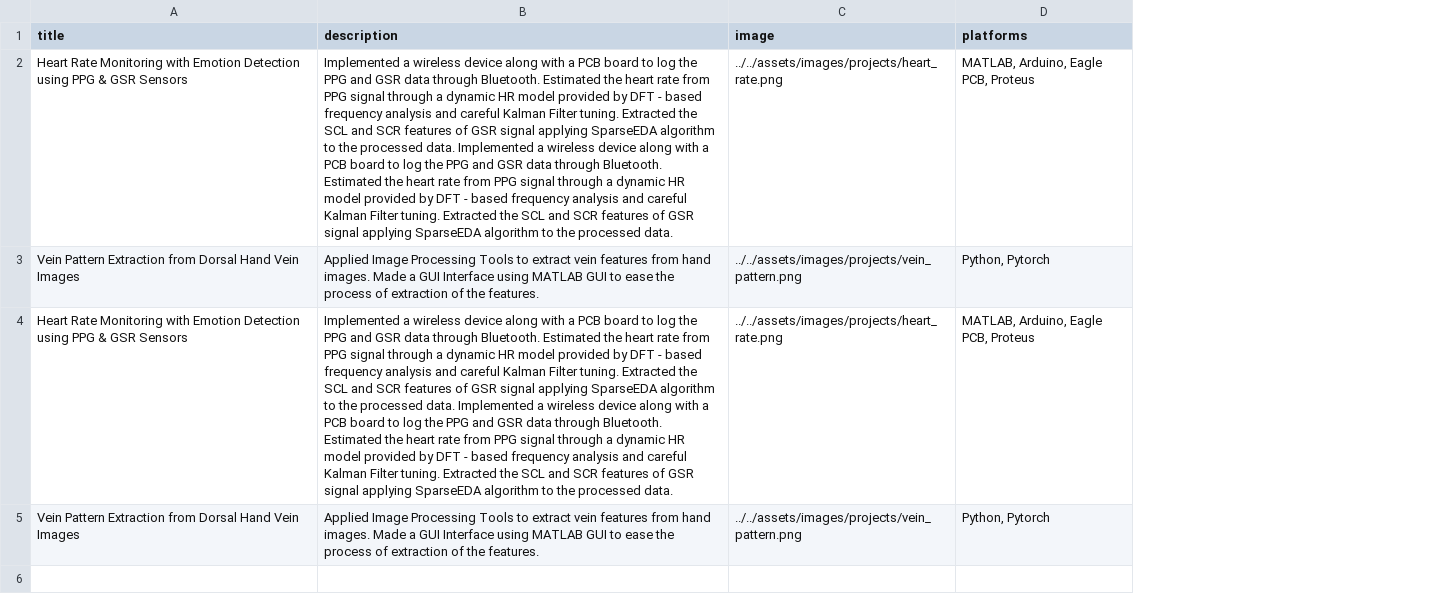
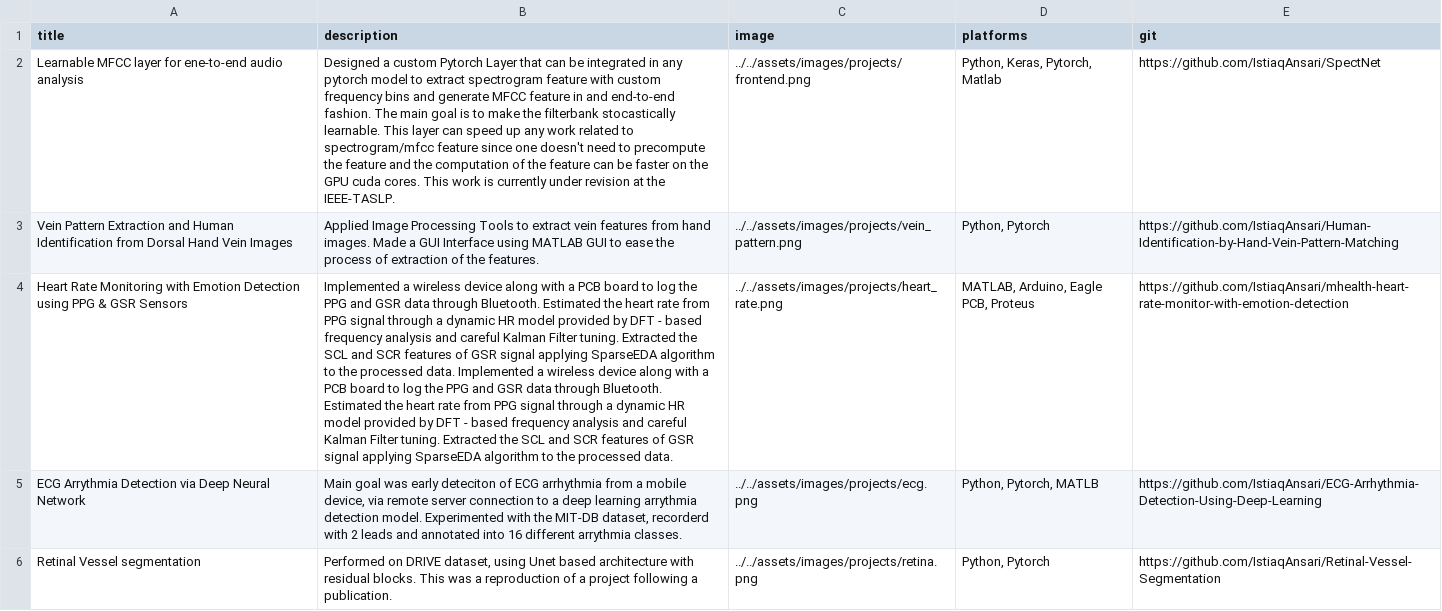
Before and after one commit to IstiaqAnsari/IstiaqAnsari.github.io, a CSV file: assets/projects.csv, drawn as a sheet; removed rows and columns are numbered as before the commit, all else as after; the diff names each change by its address in the sheet, - before the commit and + after, or states it on an @@ line.

Commit message:
Cv page, more projects

```diff
--- a/assets/projects.csv
+++ b/assets/projects.csv
+column E (git), row 4: https://github.com/IstiaqAnsari/mhealth-heart-rate-monitor-with-emotion-detection; row 6: https://github.com/IstiaqAnsari/Retinal-Vessel-Segmentation
+row 2: Learnable MFCC layer for ene-to-end audio analysis | Designed a custom Pytorch Layer that can be integrated in any pytorch model to extract spectrogram feature with custom frequency bins and generate MFCC feature in and end-to-end fashion. The main goal is to make the filterbank stocastically learnable. This layer can speed up any work related to spectrogram/mfcc feature since one doesn't need to precompute the feature and the computation of the feature can be faster on the GPU cuda cores. This work is currently under revision at the IEEE-TASLP. | ../../assets/images/projects/frontend.png | Python, Keras, Pytorch, Matlab | https://github.com/IstiaqAnsari/SpectNet
+row 3: Vein Pattern Extraction and Human Identification from Dorsal Hand Vein Images | Applied Image Processing Tools to extract vein features from hand images. Made a GUI Interface using MATLAB GUI to ease the process of extraction of the features. | ../../assets/images/projects/vein_pattern.png | Python, Pytorch | https://github.com/IstiaqAnsari/Human-Identification-by-Hand-Vein-Pattern-Matching
-row 3: Vein Pattern Extraction from Dorsal Hand Vein Images | Applied Image Processing Tools to extract vein features from hand images. Made a GUI Interface using MATLAB GUI to ease the process of extraction of the features. | ../../assets/images/projects/vein_pattern.png | Python, Pytorch
-row 4: Heart Rate Monitoring with Emotion Detection using PPG & GSR Sensors | Implemented a wireless device along with a PCB board to log the PPG and GSR data through Bluetooth. Estimated the heart rate from PPG signal through a dynamic HR model provided by DFT - based frequency analysis and careful Kalman Filter tuning. Extracted the SCL and SCR features of GSR signal applying SparseEDA algorithm to the processed data. Implemented a wireless device along with a PCB board to log the PPG and GSR data through Bluetooth. Estimated the heart rate from PPG signal through a dynamic HR model provided by DFT - based frequency analysis and careful Kalman Filter tuning. Extracted the SCL and SCR features of GSR signal applying SparseEDA algorithm to the processed data. | ../../assets/images/projects/heart_rate.png | MATLAB, Arduino, Eagle PCB, Proteus
+row 5: ECG Arrythmia Detection via Deep Neural Network | Main goal was early deteciton of ECG arrhythmia from a mobile device, via remote server connection to a deep learning arrythmia detection model. Experimented with the MIT-DB dataset, recorderd with 2 leads and annotated into 16 different arrythmia classes. | ../../assets/images/projects/ecg.png | Python, Pytorch, MATLB | https://github.com/IstiaqAnsari/ECG-Arrhythmia-Detection-Using-Deep-Learning
-A6 (title): Vein Pattern Extraction from Dorsal Hand Vein Images
+A6 (title): Retinal Vessel segmentation
-B6 (description): Applied Image Processing Tools to extract vein features from hand images. Made a GUI Interface using MATLAB GUI to ease the process of extraction of the features.
+B6 (description): Performed on DRIVE dataset, using Unet based architecture with residual blocks. This was a reproduction of a project following a publication.
-C6 (image): ../../assets/images/projects/vein_pattern.png
+C6 (image): ../../assets/images/projects/retina.png
```
Also changed, not shown: 11 other files.
